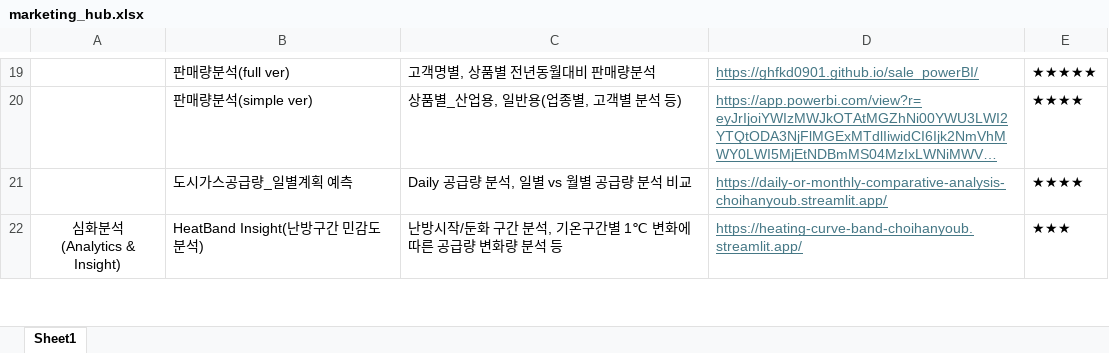
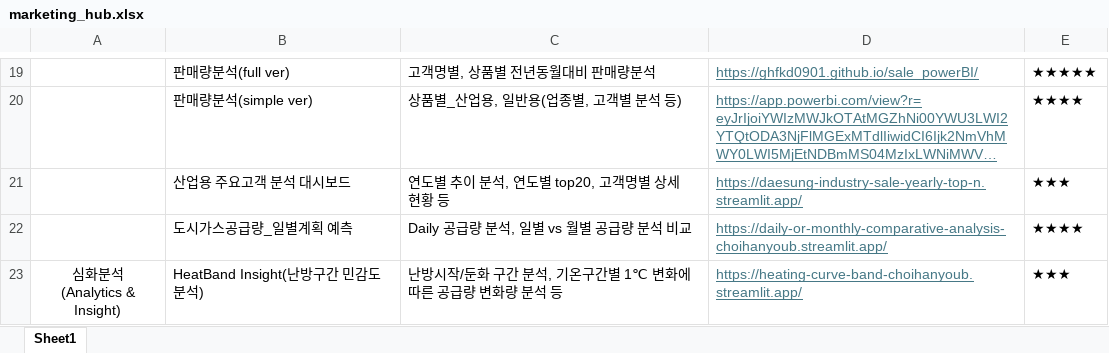
Before and after one commit to Han11112222/DSE-Marketing-Division-Smart-Hub, an Excel workbook: marketing_hub.xlsx, sheet Sheet1, drawn as a sheet; only a part is shown, gaps mark what is left out; long unchanged cells end in …; values as stored, in another font and other column widths than the file's, no borders; the diff names each change by its address in the sheet, - before the commit and + after, or states it on an @@ line.

Commit message:
Add files via upload

```diff
--- a/marketing_hub.xlsx (sheet Sheet1)
+++ b/marketing_hub.xlsx (sheet Sheet1)
+row 21:  | 산업용 주요고객 분석 대시보드 | 연도별 추이 분석, 연도별 top20, 고객명별 상세 현황 등 | https://daesung-industry-sale-yearly-top-n.streamlit.app/ | ★★★
```
